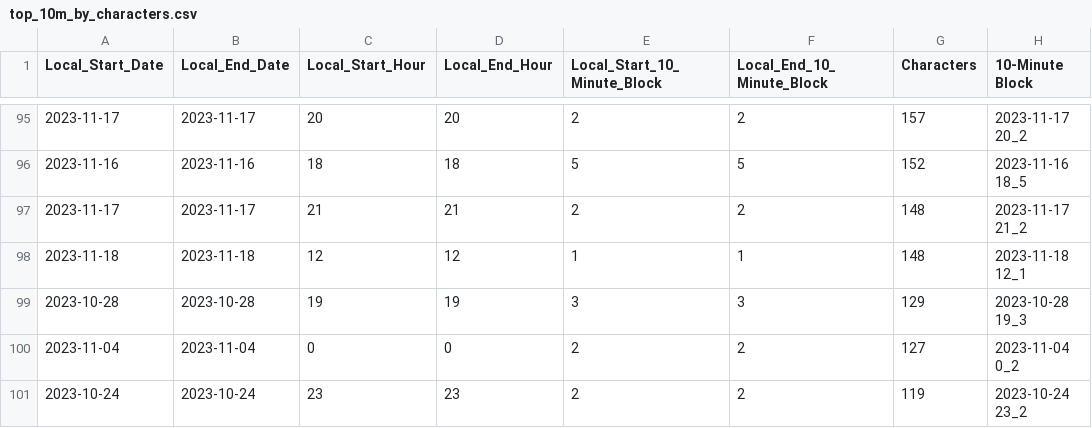
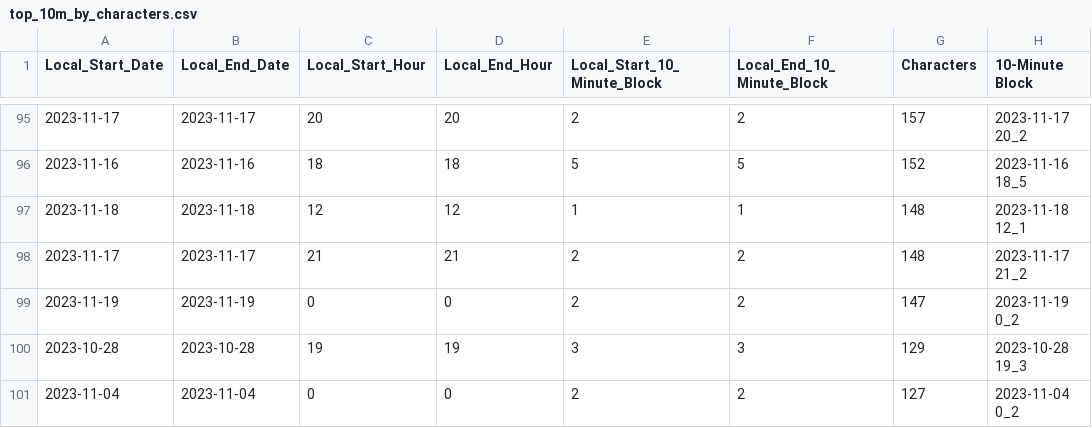
Before and after one commit to kburchfiel/Type_The_Bible, a CSV file: Analyses/top_10m_by_characters.csv, drawn as a sheet; only a part is shown, gaps mark what is left out.

```diff
--- a/Analyses/top_10m_by_characters.csv
+++ b/Analyses/top_10m_by_characters.csv
@@ -96,6 +96,6 @@ Local_Start_Date,Local_End_Date,Local_Start_Hour,Local_End_Hour,Local_Start_10_M
 2023-11-16,2023-11-16,18,18,5,5,152,2023-11-16 18_5
+2023-11-18,2023-11-18,12,12,1,1,148,2023-11-18 12_1
 2023-11-17,2023-11-17,21,21,2,2,148,2023-11-17 21_2
-2023-11-18,2023-11-18,12,12,1,1,148,2023-11-18 12_1
+2023-11-19,2023-11-19,0,0,2,2,147,2023-11-19 0_2
 2023-10-28,2023-10-28,19,19,3,3,129,2023-10-28 19_3
 2023-11-04,2023-11-04,0,0,2,2,127,2023-11-04 0_2
-2023-10-24,2023-10-24,23,23,2,2,119,2023-10-24 23_2
```
Also changed, not shown: Analyses/top_100_wpm.csv, Analyses/top_15m_by_characters.csv, 56 other files.
